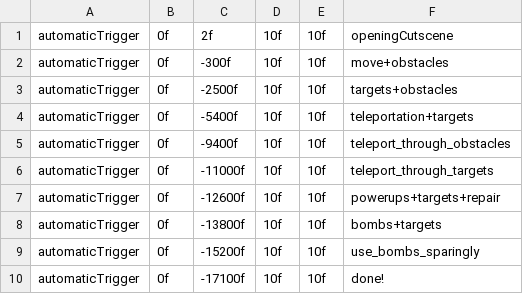
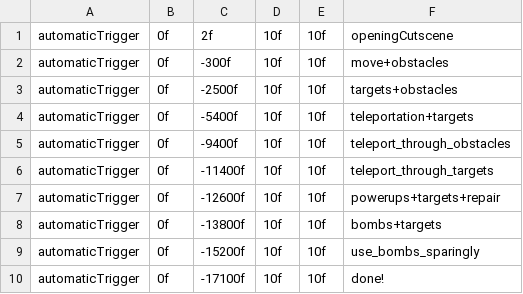
Before and after one commit to JosteinSale/Star-Mouse, a CSV file: src/resources/flying/leveldata/level0.csv, drawn as a sheet; only a part is shown.

```diff
--- a/src/resources/flying/leveldata/level0.csv
+++ b/src/resources/flying/leveldata/level0.csv
@@ -5,3 +5,3 @@ automaticTrigger;0f;-5400f;10f;10f;teleportation+targets
 automaticTrigger;0f;-9400f;10f;10f;teleport_through_obstacles
-automaticTrigger;0f;-11000f;10f;10f;teleport_through_targets
+automaticTrigger;0f;-11400f;10f;10f;teleport_through_targets
 automaticTrigger;0f;-12600f;10f;10f;powerups+targets+repair
```
Also changed, not shown: src/resources/flying/leveldata/level1.csv, 6 other files.
